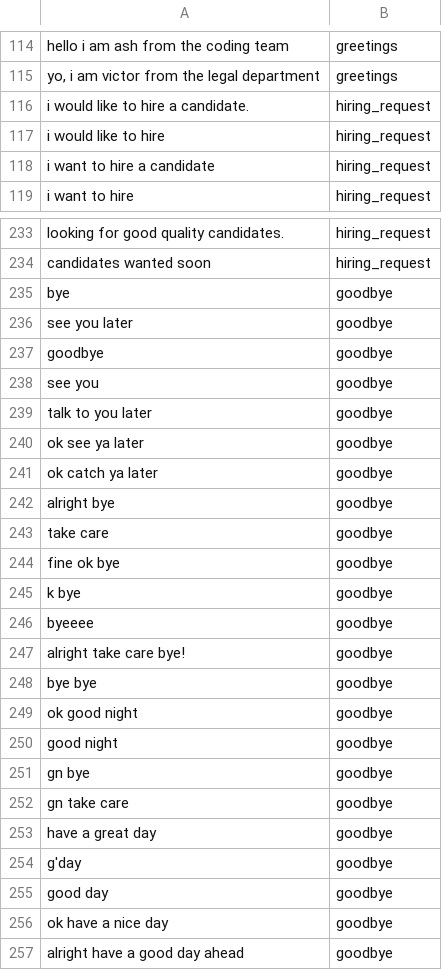
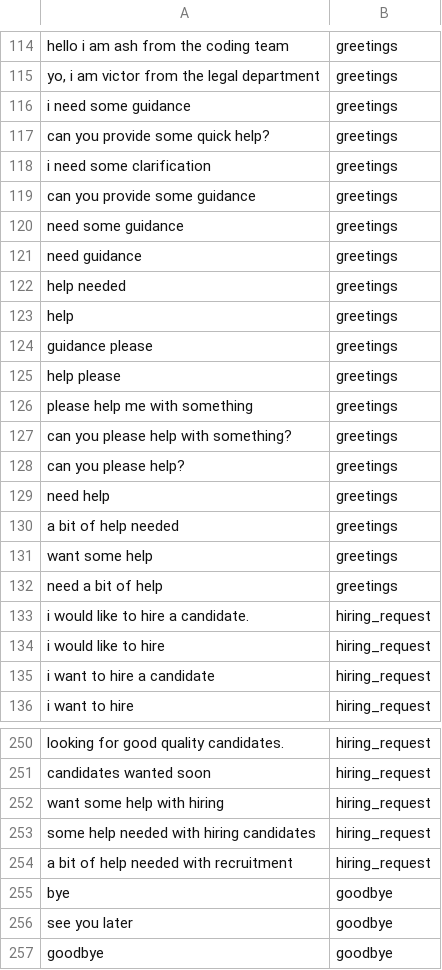
Before and after one commit to nuschandra/Virtual-Recruiter, a CSV file: chatbot/train.csv, drawn as a sheet; only a part is shown, gaps mark what is left out; the shorter side is filled out with more unchanged rows; the diff covers the shown part only.

```diff
--- a/chatbot/train.csv
+++ b/chatbot/train.csv
@@ -115,2 +115,19 @@ hello i am ash from the coding team,greetings
 "yo, i am victor from the legal department",greetings
+i need some guidance,greetings
+can you provide some quick help?,greetings
+i need some clarification,greetings
+can you provide some guidance,greetings
+need some guidance,greetings
+need guidance,greetings
+help needed,greetings
+help,greetings
+guidance please,greetings
+help please,greetings
+please help me with something,greetings
+can you please help with something?,greetings
+can you please help?,greetings
+need help,greetings
+a bit of help needed,greetings
+want some help,greetings
+need a bit of help,greetings
 i would like to hire a candidate.,hiring_request
@@ -234,2 +251,5 @@ looking for good quality candidates.,hiring_request
 candidates wanted soon,hiring_request
+want some help with hiring,hiring_request
+some help needed with hiring candidates,hiring_request
+a bit of help needed with recruitment,hiring_request
 bye,goodbye
```
Also changed, not shown: 16 added rows elsewhere in this file, 1 other file.
